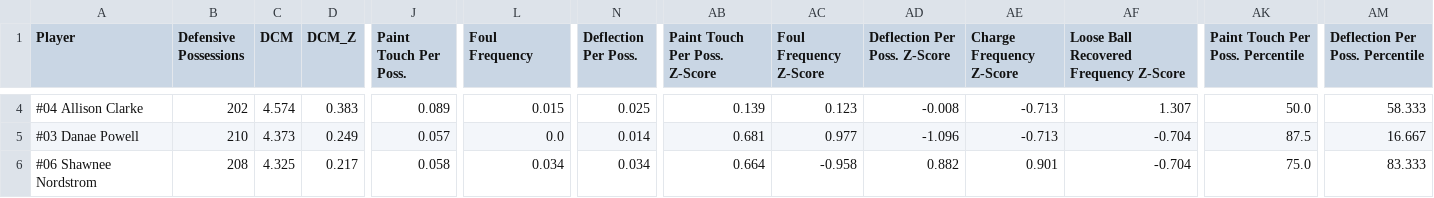
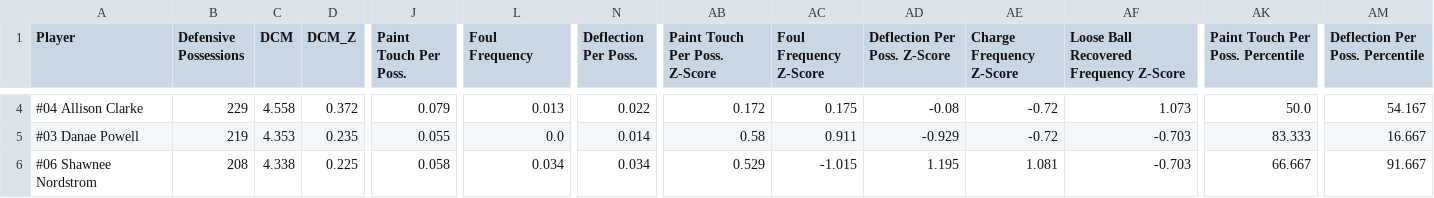
Before and after one commit to rubenxrodr/DCM_Analytics_v2, a CSV file: DCM_V3/data/dcm/master/dcm_metric.csv, drawn as a sheet; only a part is shown, gaps mark what is left out; the diff covers the shown part only; the diff names each change by its address in the sheet, - before the commit and + after, or states it on an @@ line.

```diff
--- a/DCM_V3/data/dcm/master/dcm_metric.csv
+++ b/DCM_V3/data/dcm/master/dcm_metric.csv
-B4 (Defensive Possessions): 202
+B4 (Defensive Possessions): 229
-C4 (DCM): 4.574
+C4 (DCM): 4.558
-D4 (DCM_Z): 0.383
+D4 (DCM_Z): 0.372
-J4 (Paint Touch Per Poss.): 0.089
+J4 (Paint Touch Per Poss.): 0.079
-L4 (Foul Frequency): 0.015
+L4 (Foul Frequency): 0.013
-N4 (Deflection Per Poss.): 0.025
+N4 (Deflection Per Poss.): 0.022
-AB4 (Paint Touch Per Poss. Z-Score): 0.139
+AB4 (Paint Touch Per Poss. Z-Score): 0.172
-AC4 (Foul Frequency Z-Score): 0.123
+AC4 (Foul Frequency Z-Score): 0.175
-AD4 (Deflection Per Poss. Z-Score): -0.008
+AD4 (Deflection Per Poss. Z-Score): -0.08
-AE4:AE5 (Charge Frequency Z-Score): -0.713
+AE4:AE5 (Charge Frequency Z-Score): -0.72
-AF4: 1.307
+AF4: 1.073
-AM4 (Deflection Per Poss. Percentile): 58.333
+AM4 (Deflection Per Poss. Percentile): 54.167
-B5 (Defensive Possessions): 210
+B5 (Defensive Possessions): 219
-C5 (DCM): 4.373
+C5 (DCM): 4.353
-D5 (DCM_Z): 0.249
+D5 (DCM_Z): 0.235
-J5 (Paint Touch Per Poss.): 0.057
+J5 (Paint Touch Per Poss.): 0.055
-AB5 (Paint Touch Per Poss. Z-Score): 0.681
+AB5 (Paint Touch Per Poss. Z-Score): 0.58
-AC5 (Foul Frequency Z-Score): 0.977
+AC5 (Foul Frequency Z-Score): 0.911
-AD5 (Deflection Per Poss. Z-Score): -1.096
+AD5 (Deflection Per Poss. Z-Score): -0.929
-AF5:AF6: -0.704
+AF5:AF6: -0.703
-AK5 (Paint Touch Per Poss. Percentile): 87.5
+AK5 (Paint Touch Per Poss. Percentile): 83.333
-C6 (DCM): 4.325
+C6 (DCM): 4.338
-D6 (DCM_Z): 0.217
+D6 (DCM_Z): 0.225
-AB6 (Paint Touch Per Poss. Z-Score): 0.664
+AB6 (Paint Touch Per Poss. Z-Score): 0.529
-AC6 (Foul Frequency Z-Score): -0.958
+AC6 (Foul Frequency Z-Score): -1.015
-AD6 (Deflection Per Poss. Z-Score): 0.882
+AD6 (Deflection Per Poss. Z-Score): 1.195
-AE6 (Charge Frequency Z-Score): 0.901
+AE6 (Charge Frequency Z-Score): 1.081
-AK6 (Paint Touch Per Poss. Percentile): 75.0
+AK6 (Paint Touch Per Poss. Percentile): 66.667
-AM6 (Deflection Per Poss. Percentile): 83.333
+AM6 (Deflection Per Poss. Percentile): 91.667
```
Also changed, not shown: 108 edited cells elsewhere in this file.
